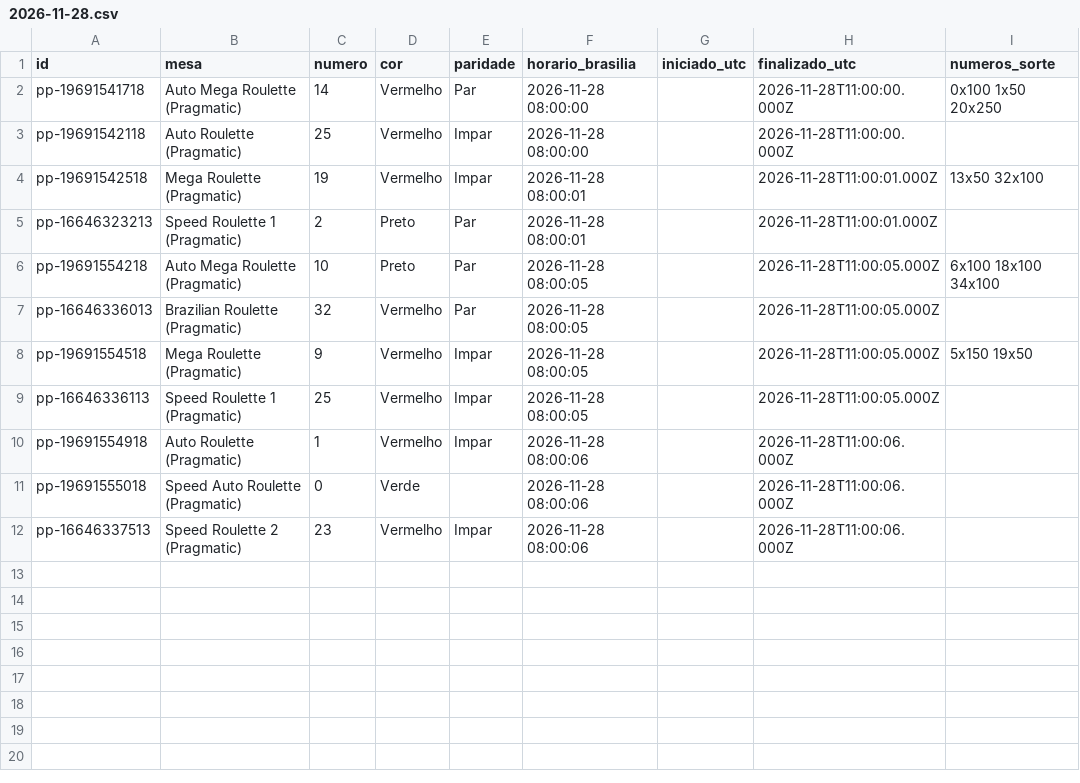
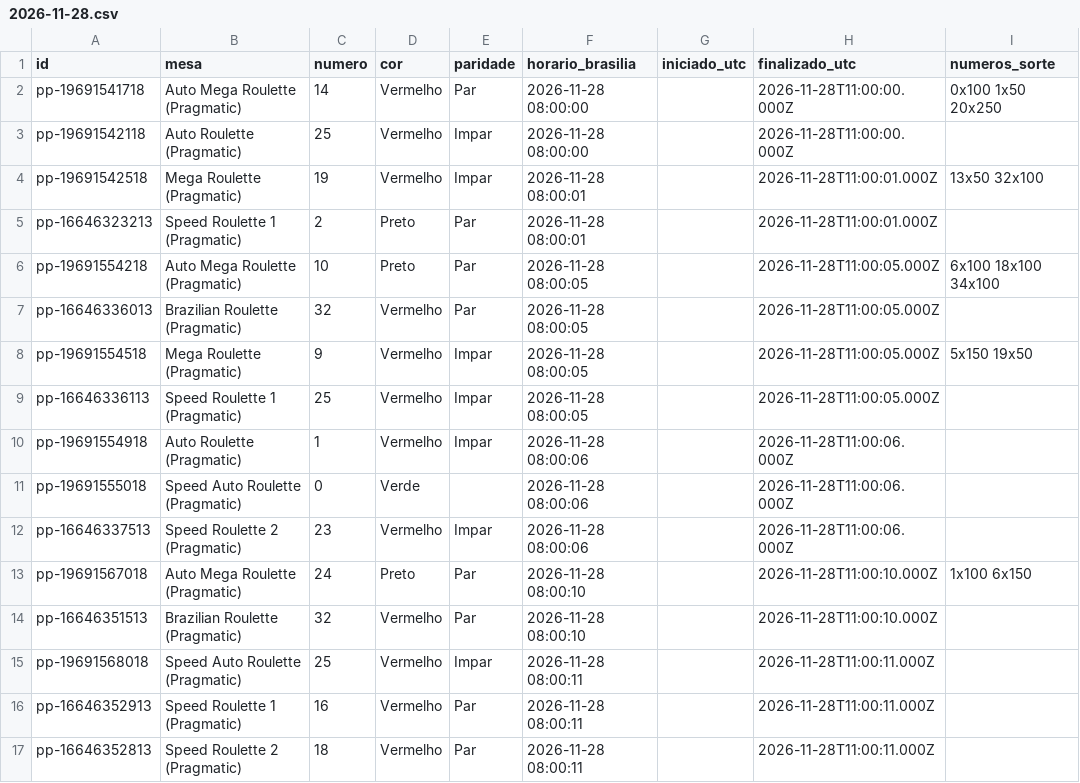
Before and after one commit to mr-ecktor/roleta-historico, a CSV file: dados/2026/2026-11-28.csv, drawn as a sheet; the diff names each change by its address in the sheet, - before the commit and + after, or states it on an @@ line.

```diff
--- a/dados/2026/2026-11-28.csv
+++ b/dados/2026/2026-11-28.csv
+row 13: pp-19691567018 | Auto Mega Roulette (Pragmatic) | 24 | Preto | Par | 2026-11-28 08:00:10 |  | 2026-11-28T11:00:10.000Z | 1x100 6x150
+row 14: pp-16646351513 | Brazilian Roulette (Pragmatic) | 32 | Vermelho | Par | 2026-11-28 08:00:10 |  | 2026-11-28T11:00:10.000Z
+row 15: pp-19691568018 | Speed Auto Roulette (Pragmatic) | 25 | Vermelho | Impar | 2026-11-28 08:00:11 |  | 2026-11-28T11:00:11.000Z
+row 16: pp-16646352913 | Speed Roulette 1 (Pragmatic) | 16 | Vermelho | Par | 2026-11-28 08:00:11 |  | 2026-11-28T11:00:11.000Z
+row 17: pp-16646352813 | Speed Roulette 2 (Pragmatic) | 18 | Vermelho | Par | 2026-11-28 08:00:11 |  | 2026-11-28T11:00:11.000Z
```
Also changed, not shown: dados/2026/2026-11-27.csv.
